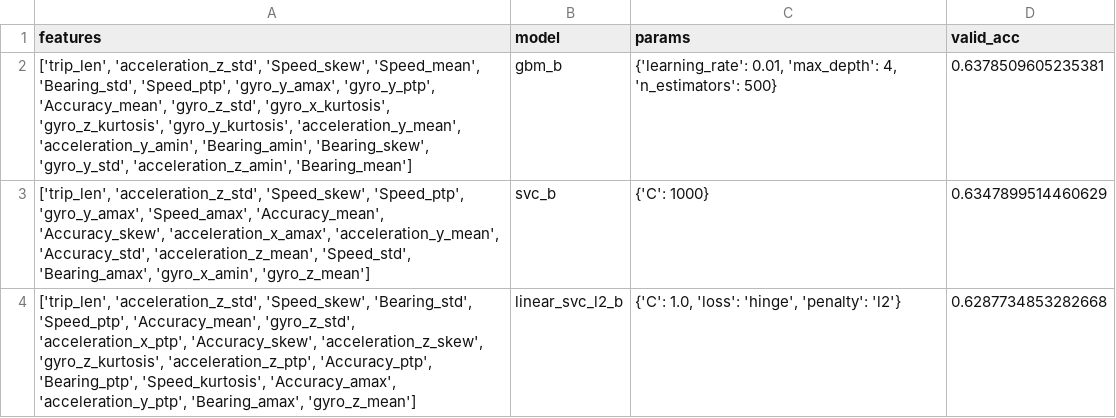
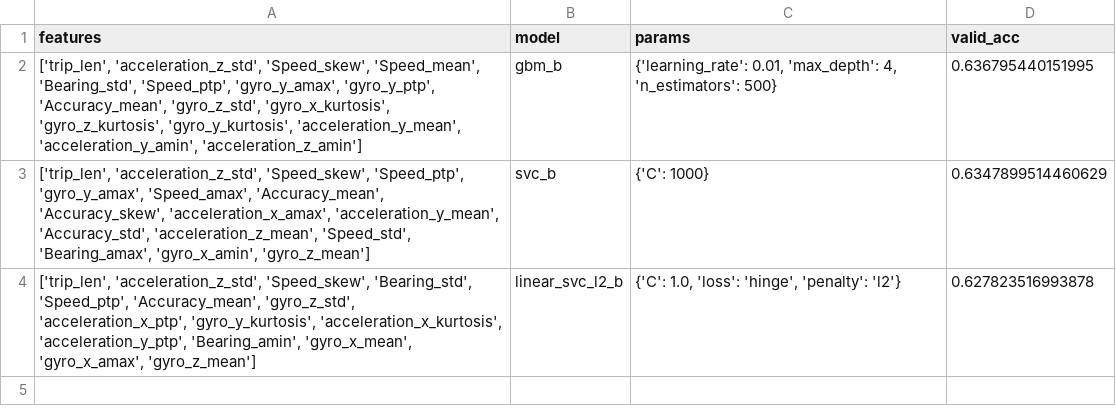
Before and after one commit to PrinceJavier/grab-ai, a CSV file: results/ml_results_b_minmax.csv, drawn as a sheet.

```diff
--- a/results/ml_results_b_minmax.csv
+++ b/results/ml_results_b_minmax.csv
@@ -1,4 +1,4 @@
 features,model,params,valid_acc
-"['trip_len', 'acceleration_z_std', 'Speed_skew', 'Speed_mean', 'Bearing_std', 'Speed_ptp', 'gyro_y_amax', 'gyro_y_ptp', 'Accuracy_mean', 'gyro_z_std', 'gyro_x_kurtosis', 'gyro_z_kurtosis', 'gyro_y_kurtosis', 'acceleration_y_mean', 'acceleration_y_amin', 'Bearing_amin', 'Bearing_skew', 'gyro_y_std', 'acceleration_z_amin', 'Bearing_mean']",gbm_b,"{'learning_rate': 0.01, 'max_depth': 4, 'n_estimators': 500}",0.6378509605235381
+"['trip_len', 'acceleration_z_std', 'Speed_skew', 'Speed_mean', 'Bearing_std', 'Speed_ptp', 'gyro_y_amax', 'gyro_y_ptp', 'Accuracy_mean', 'gyro_z_std', 'gyro_x_kurtosis', 'gyro_z_kurtosis', 'gyro_y_kurtosis', 'acceleration_y_mean', 'acceleration_y_amin', 'acceleration_z_amin']",gbm_b,"{'learning_rate': 0.01, 'max_depth': 4, 'n_estimators': 500}",0.636795440151995
 "['trip_len', 'acceleration_z_std', 'Speed_skew', 'Speed_ptp', 'gyro_y_amax', 'Speed_amax', 'Accuracy_mean', 'Accuracy_skew', 'acceleration_x_amax', 'acceleration_y_mean', 'Accuracy_std', 'acceleration_z_mean', 'Speed_std', 'Bearing_amax', 'gyro_x_amin', 'gyro_z_mean']",svc_b,{'C': 1000},0.6347899514460629
-"['trip_len', 'acceleration_z_std', 'Speed_skew', 'Bearing_std', 'Speed_ptp', 'Accuracy_mean', 'gyro_z_std', 'acceleration_x_ptp', 'Accuracy_skew', 'acceleration_z_skew', 'gyro_z_kurtosis', 'acceleration_z_ptp', 'Accuracy_ptp', 'Bearing_ptp', 'Speed_kurtosis', 'Accuracy_amax', 'acceleration_y_ptp', 'Bearing_amax', 'gyro_z_mean']",linear_svc_l2_b,"{'C': 1.0, 'loss': 'hinge', 'penalty': 'l2'}",0.6287734853282668
+"['trip_len', 'acceleration_z_std', 'Speed_skew', 'Bearing_std', 'Speed_ptp', 'Accuracy_mean', 'gyro_z_std', 'acceleration_x_ptp', 'gyro_y_kurtosis', 'acceleration_x_kurtosis', 'acceleration_y_ptp', 'Bearing_amin', 'gyro_x_mean', 'gyro_x_amax', 'gyro_z_mean']",linear_svc_l2_b,"{'C': 1.0, 'loss': 'hinge', 'penalty': 'l2'}",0.627823516993878
```
Also changed, not shown: 40 other files.
